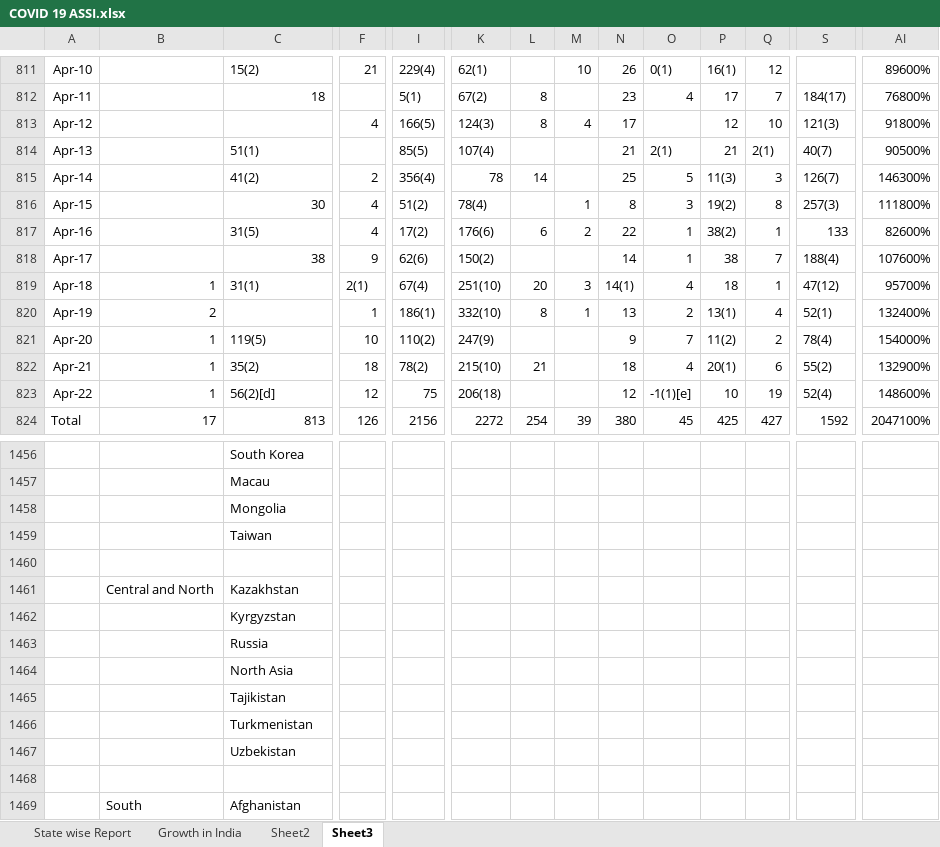
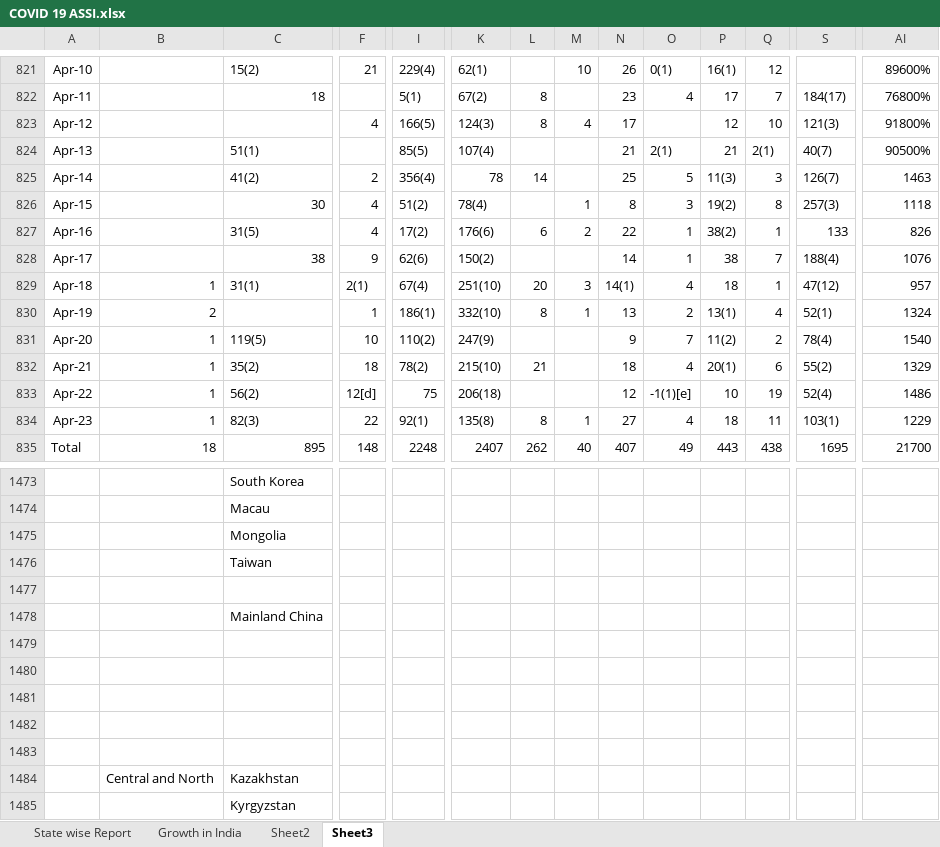
Before and after one commit to Prasad-09/Excel_Programs, an Excel workbook: COVID 19 ASSI.xlsx, sheet Sheet3, drawn as a sheet; only a part is shown, gaps mark what is left out; the shorter side is filled out with more unchanged rows; values as stored, in another font and other column widths than the file's, no borders; addresses are those after the commit; rows hold the shown columns only; the diff covers the shown part only; the diff names each change by its address in the sheet, - before the commit and + after, or states it on an @@ line.

```diff
--- a/COVID 19 ASSI.xlsx (sheet Sheet3)
+++ b/COVID 19 ASSI.xlsx (sheet Sheet3)
-AI825: 146300%
+AI825: 1463
-AI826: 111800%
+AI826: 1118
-AI827: 82600%
+AI827: 826
-AI828: 107600%
+AI828: 1076
-AI829: 95700%
+AI829: 957
-AI830: 132400%
+AI830: 1324
-AI831: 154000%
+AI831: 1540
-AI832: 132900%
+AI832: 1329
-C833: 56(2)[d]
+C833: 56(2)
-F833: 12
+F833: 12[d]
-AI833: 148600%
+AI833: 1486
+row 834: Apr-23 | 1 | 82(3) | 22 | 92(1) | 135(8) | 8 | 1 | 27 | 4 | 18 | 11 | 103(1) | 1229
-B835: 17
+B835: 18
-C835: 813
+C835: 895
-F835: 126
+F835: 148
-I835: 2156
+I835: 2248
-K835: 2272
+K835: 2407
-L835: 254
+L835: 262
-M835: 39
+M835: 40
-N835: 380
+N835: 407
-O835: 45
+O835: 49
-P835: 425
+P835: 443
-Q835: 427
+Q835: 438
-S835: 1592
+S835: 1695
-AI835: 2047100%
+AI835: 21700
+row 1478:  |  | Mainland China
+row 1479: (empty)
+row 1480: (empty)
+row 1481: (empty)
+row 1482: (empty)
+row 1483: (empty)
```
Also changed, not shown: other rows of this sheet, sheet Sheet2, sheet Growth in India, sheet State wise Report, formulas that keep their value, charts or pictures.
